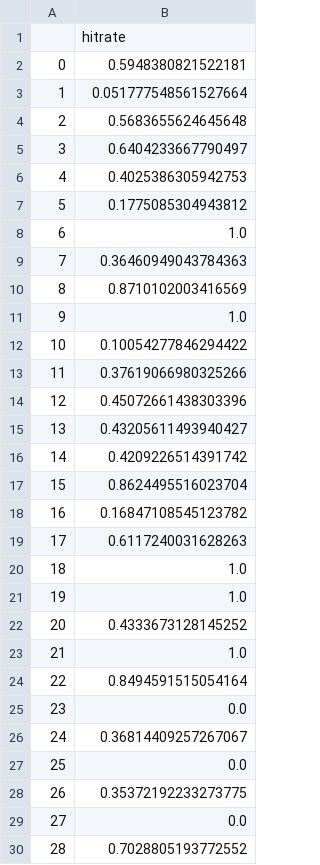
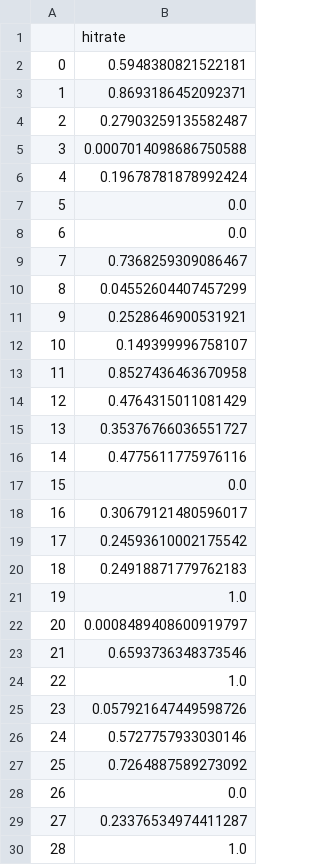
Before and after one commit to arolihas/interpretable-deepPSL, a CSV file: DeepLoc/subsequences/hitrate10_above_top2std_subseqs_testData_beforeAfter2_AttnModel_intgradMethod2.csv, drawn as a sheet; only a part is shown; the diff covers the shown part only.

```diff
--- a/DeepLoc/subsequences/hitrate10_above_top2std_subseqs_testData_beforeAfter2_AttnModel_intgradMethod2.csv
+++ b/DeepLoc/subsequences/hitrate10_above_top2std_subseqs_testData_beforeAfter2_AttnModel_intgradMethod2.csv
@@ -2,29 +2,29 @@
 0,0.5948380821522181
-1,0.051777548561527664
-2,0.5683655624645648
-3,0.6404233667790497
-4,0.4025386305942753
-5,0.1775085304943812
-6,1.0
-7,0.36460949043784363
-8,0.8710102003416569
-9,1.0
-10,0.10054277846294422
-11,0.37619066980325266
-12,0.45072661438303396
-13,0.43205611493940427
-14,0.4209226514391742
-15,0.8624495516023704
-16,0.16847108545123782
-17,0.6117240031628263
-18,1.0
+1,0.8693186452092371
+2,0.27903259135582487
+3,0.0007014098686750588
+4,0.19678781878992424
+5,0.0
+6,0.0
+7,0.7368259309086467
+8,0.04552604407457299
+9,0.2528646900531921
+10,0.149399996758107
+11,0.8527436463670958
+12,0.4764315011081429
+13,0.35376766036551727
+14,0.4775611775976116
+15,0.0
+16,0.30679121480596017
+17,0.24593610002175542
+18,0.24918871779762183
 19,1.0
-20,0.4333673128145252
-21,1.0
-22,0.8494591515054164
-23,0.0
-24,0.36814409257267067
-25,0.0
-26,0.35372192233273775
-27,0.0
-28,0.7028805193772552
+20,0.0008489408600919797
+21,0.6593736348373546
+22,1.0
+23,0.057921647449598726
+24,0.5727757933030146
+25,0.7264887589273092
+26,0.0
+27,0.23376534974411287
+28,1.0
```
Also changed, not shown: 69 edited cells elsewhere in this file, DeepLoc/subsequences/hitrate10_above_top2std_subseqs_testData_beforeAfter2_BaseModel_intgradMethod2.csv, DeepLoc/subsequences/hitrate10_above_top2std_subseqs_testData_beforeAfter2_model.cnn_lstm35711-AttnModel_intgradMethod.csv, 36 other files.
